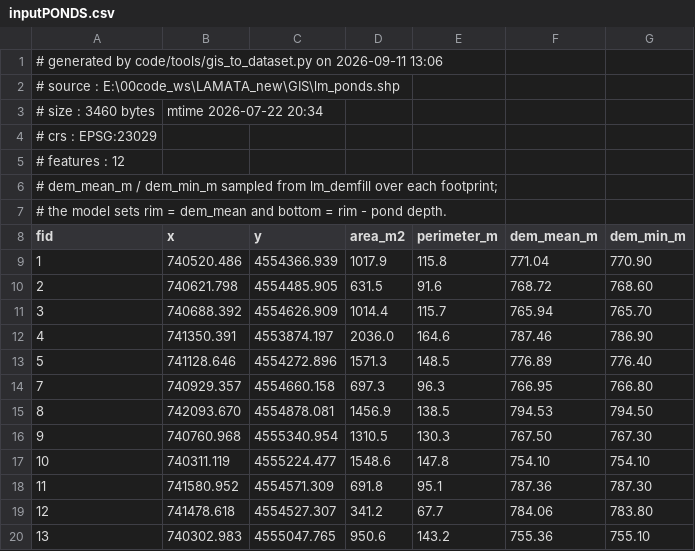
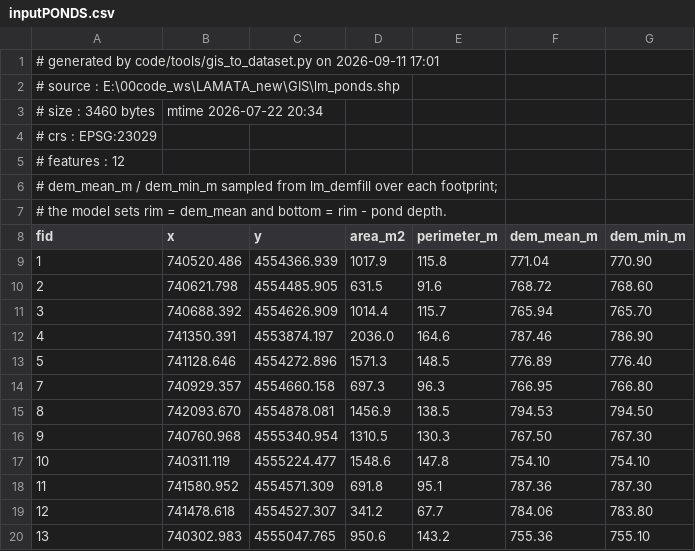
Before and after one commit to AlainPascalFrances/MARMITES, a CSV file: example/LaMata/inputPONDS.csv, drawn as a sheet.

```diff
--- a/example/LaMata/inputPONDS.csv
+++ b/example/LaMata/inputPONDS.csv
@@ -1,2 +1,2 @@
-# generated by code/tools/gis_to_dataset.py on 2026-09-11 13:06
+# generated by code/tools/gis_to_dataset.py on 2026-09-11 17:01
 # source   : E:\00code_ws\LAMATA_new\GIS\lm_ponds.shp
```
Also changed, not shown: example/LaMata/inputSTREAM.csv, example/LaMata/inputSTREAM_param.csv, 24 other files.
